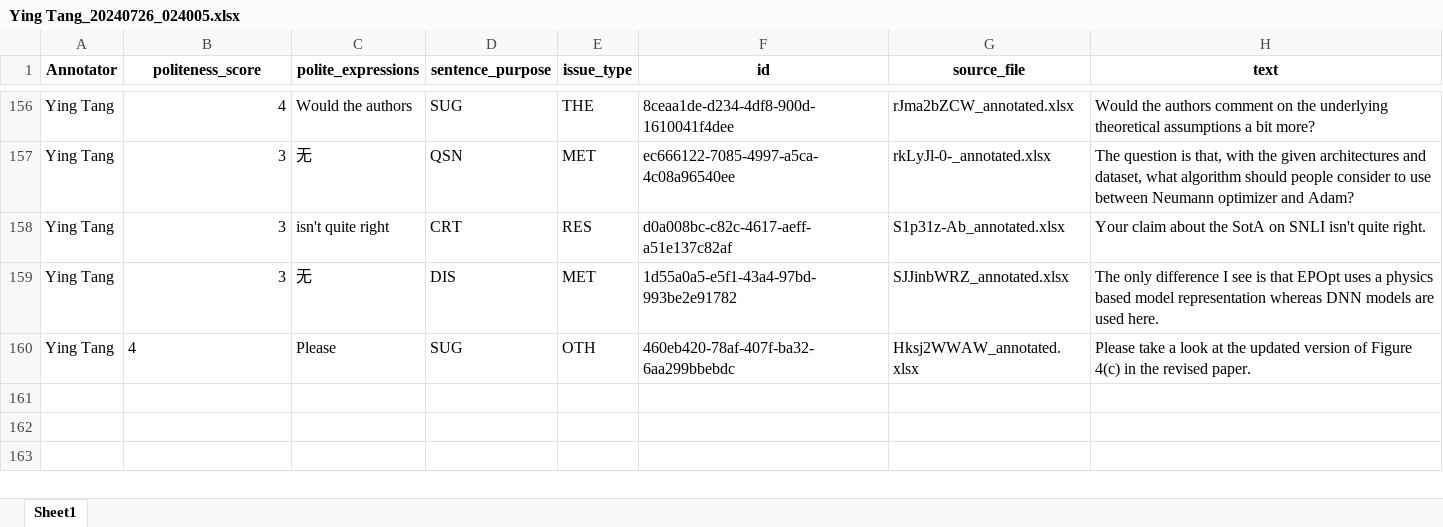
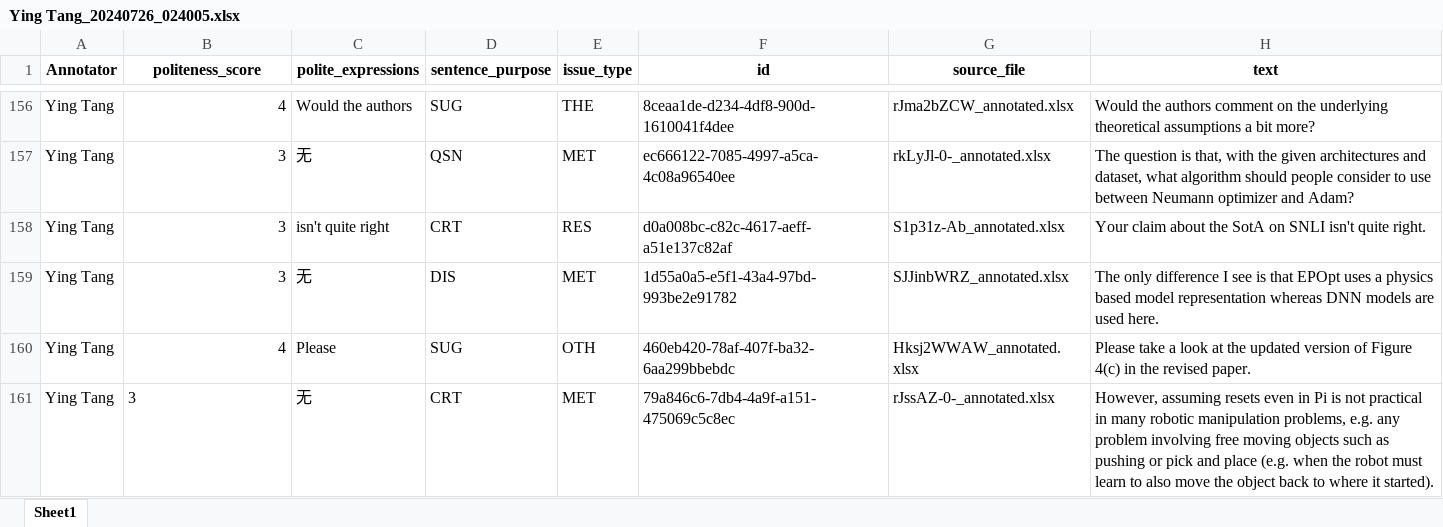
Before and after one commit to pariskang/CMLM-WangShuhe, an Excel workbook: annotations/Ying Tang_20240726_024005.xlsx, sheet Sheet1, drawn as a sheet; only a part is shown, gaps mark what is left out; values as stored, in another font and other column widths than the file's, no borders; the diff names each change by its address in the sheet, - before the commit and + after, or states it on an @@ line.

Commit message:
Update annotations for Ying Tang

```diff
--- a/annotations/Ying Tang_20240726_024005.xlsx (sheet Sheet1)
+++ b/annotations/Ying Tang_20240726_024005.xlsx (sheet Sheet1)
-B160 alignment: left
+B160 alignment: right
+row 161: Ying Tang | 3 | 无 | CRT | MET | 79a846c6-7db4-4a9f-a151-475069c5c8ec | rJssAZ-0-_annotated.xlsx | However, assuming resets even in Pi is not practical in many robotic manipulation problems, e.g. any problem involving free moving objects such as pushing or pick and place (e.g. when the robot must learn to also move the object back to where it started).
```
